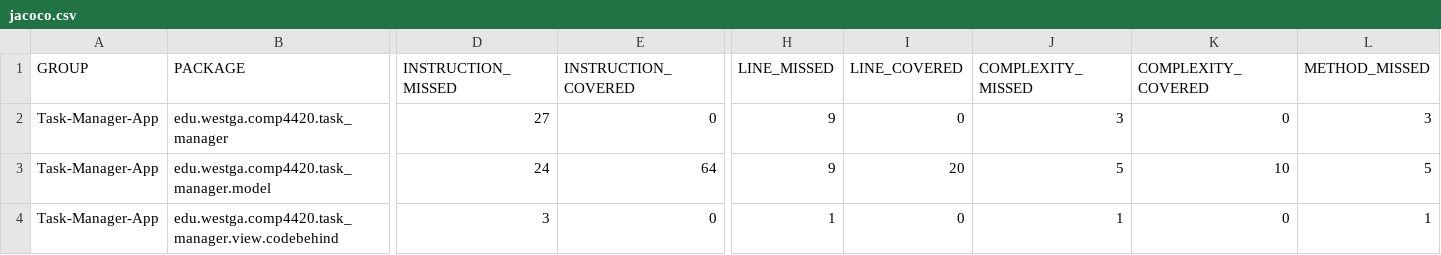
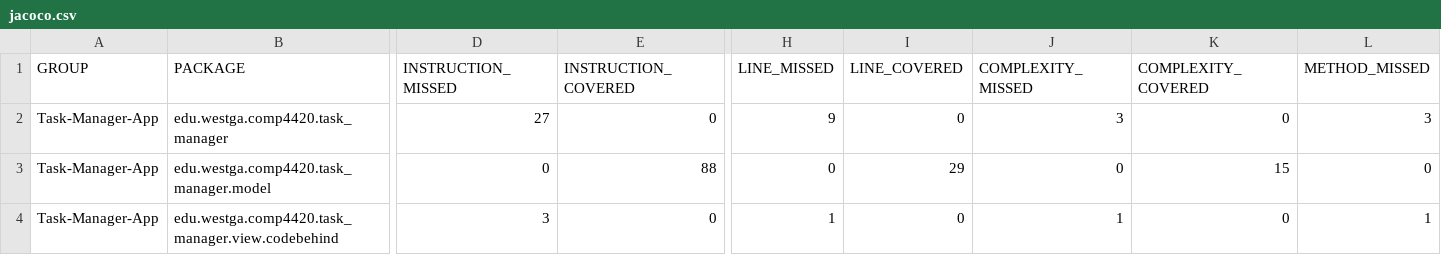
Before and after one commit to Tomiwajin/Task-Manager, a CSV file: Code/Task-Manager-App/target/site/jacoco/jacoco.csv, drawn as a sheet; only a part is shown, gaps mark what is left out; the diff covers the shown part only; the diff names each change by its address in the sheet, - before the commit and + after, or states it on an @@ line.

Commit message:
Added testing for task constructor parameters getters and setters

```diff
--- a/Code/Task-Manager-App/target/site/jacoco/jacoco.csv
+++ b/Code/Task-Manager-App/target/site/jacoco/jacoco.csv
-D3 (INSTRUCTION_MISSED): 24
+D3 (INSTRUCTION_MISSED): 0
-E3 (INSTRUCTION_COVERED): 64
+E3 (INSTRUCTION_COVERED): 88
-H3 (LINE_MISSED): 9
+H3 (LINE_MISSED): 0
-I3 (LINE_COVERED): 20
+I3 (LINE_COVERED): 29
-J3 (COMPLEXITY_MISSED): 5
+J3 (COMPLEXITY_MISSED): 0
-K3 (COMPLEXITY_COVERED): 10
+K3 (COMPLEXITY_COVERED): 15
-L3 (METHOD_MISSED): 5
+L3 (METHOD_MISSED): 0
```
Also changed, not shown: 1 edited cell elsewhere in this file, 16 other files.
